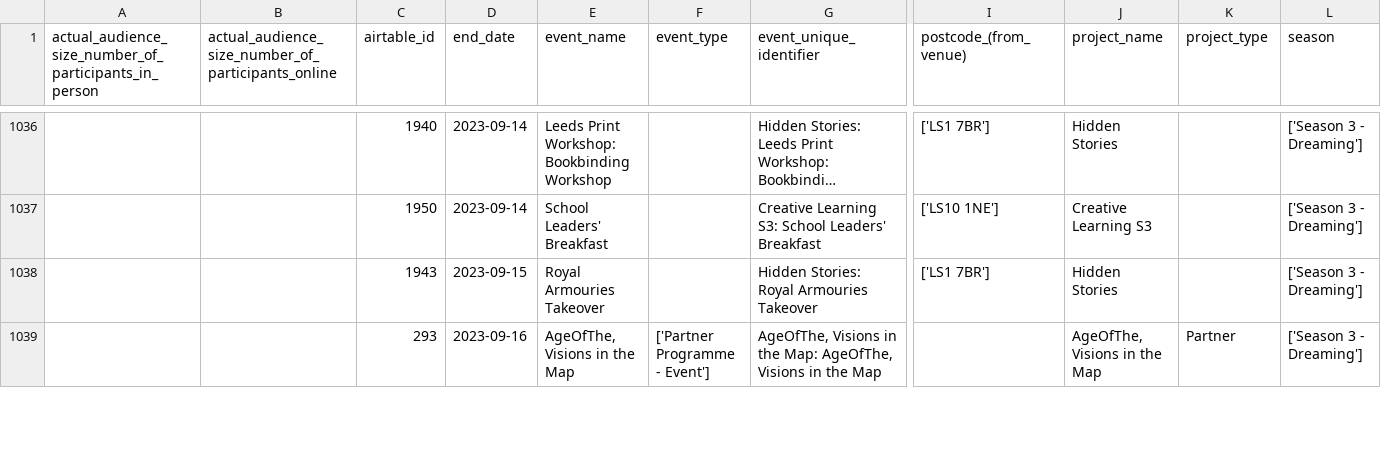
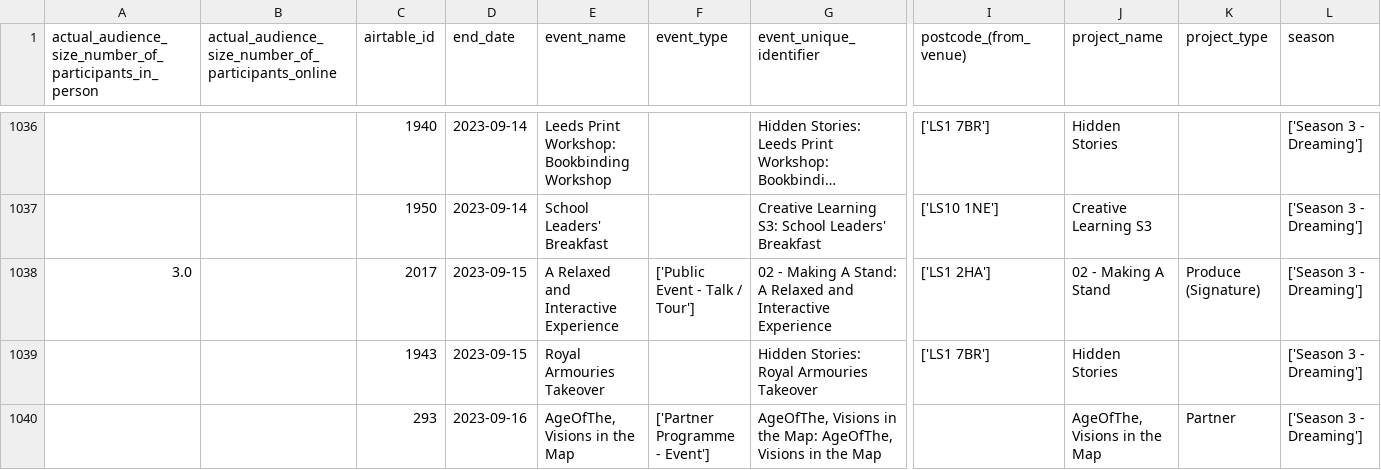
Before and after one commit to open-innovations/leeds-2023, a CSV file: data/metrics/events/master/all.csv, drawn as a sheet; only a part is shown, gaps mark what is left out; long unchanged cells end in …; rows hold the shown columns only; the diff covers the shown part only; the diff names each change by its address in the sheet, - before the commit and + after, or states it on an @@ line.

```diff
--- a/data/metrics/events/master/all.csv
+++ b/data/metrics/events/master/all.csv
+row 1038: 3.0 |  | 2017 | 2023-09-15 | A Relaxed and Interactive Experience | ['Public Event - Talk / Tour'] | 02 - Making A Stand: A Relaxed and Interactive Experience | ['LS1 2HA'] | 02 - Making A Stand | Produce (Signature) | ['Season 3 - Dreaming']
```
Also changed, not shown: 1 added row and 2 edited cells elsewhere in this file, data/metrics/community-grants/responses.csv, data/metrics/community/events.csv, 31 other files.
